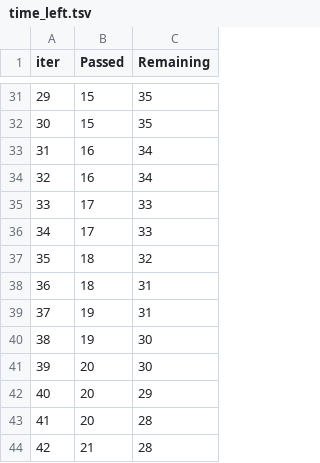
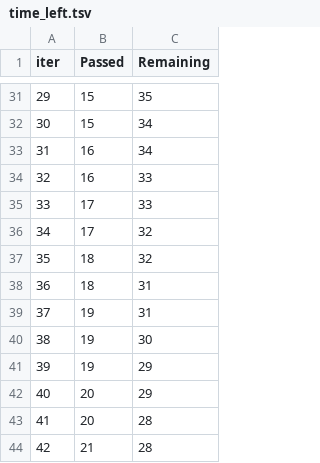
Before and after one commit to KingParth904/End-To-End-Score-Predictor, a TSV file: catboost_info/time_left.tsv, drawn as a sheet; only a part is shown, gaps mark what is left out; removed rows and columns are numbered as before the commit, all else as after; the diff covers the shown part only; the diff names each change by its address in the sheet, - before the commit and + after, or states it on an @@ line.

```diff
--- a/catboost_info/time_left.tsv
+++ b/catboost_info/time_left.tsv
@@ column A (iter) renumbered between rows 5 and 100 @@
-C32 (Remaining): 35
+C32 (Remaining): 34
-C34 (Remaining): 34
+C34 (Remaining): 33
-C36 (Remaining): 33
+C36 (Remaining): 32
-row 41: 39 | 20 | 30
+row 41: 39 | 19 | 29
```
Also changed, not shown: 9 added rows, 9 removed rows and 59 edited cells elsewhere in this file, 3 other files.
